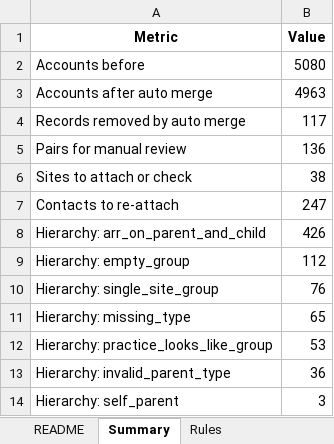
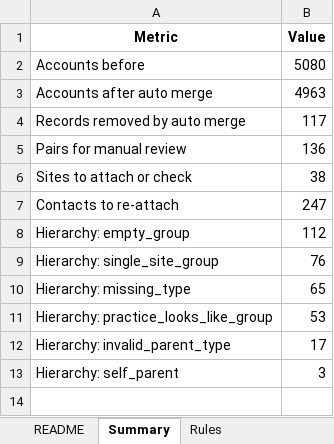
Before and after one commit to olivveee/vocca-revops-case, an Excel workbook: web/data/tam_action_pack.xlsx, sheet Summary, drawn as a sheet; values as stored, in another font and other column widths than the file's, no borders; removed rows and columns are numbered as before the commit, all else as after; the diff names each change by its address in the sheet, - before the commit and + after, or states it on an @@ line.

```diff
--- a/web/data/tam_action_pack.xlsx (sheet Summary)
+++ b/web/data/tam_action_pack.xlsx (sheet Summary)
-row 8: Hierarchy: arr_on_parent_and_child | 426
-B12 (Value): 36
+B12 (Value): 17
```
Also changed, not shown: sheet Hierarchy, 10 other files.
